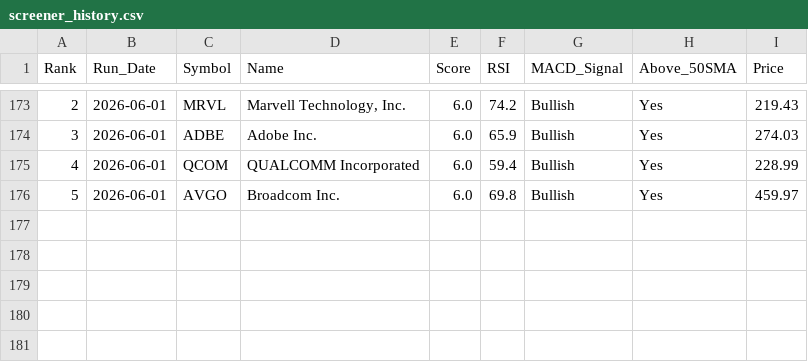
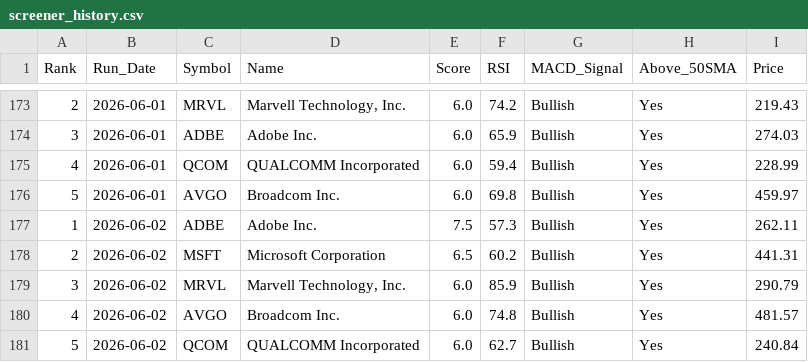
Before and after one commit to chandupal11/Rev-Ops-Forecasting-Agent, a CSV file: screener_history.csv, drawn as a sheet; only a part is shown, gaps mark what is left out.

```diff
--- a/screener_history.csv
+++ b/screener_history.csv
@@ -176 +176,6 @@ Rank,Run_Date,Symbol,Name,Score,RSI,MACD_Signal,Above_50SMA,Price
 5,2026-06-01,AVGO,Broadcom Inc.,6.0,69.8,Bullish,Yes,459.97
+1,2026-06-02,ADBE,Adobe Inc.,7.5,57.3,Bullish,Yes,262.11
+2,2026-06-02,MSFT,Microsoft Corporation,6.5,60.2,Bullish,Yes,441.31
+3,2026-06-02,MRVL,"Marvell Technology, Inc.",6.0,85.9,Bullish,Yes,290.79
+4,2026-06-02,AVGO,Broadcom Inc.,6.0,74.8,Bullish,Yes,481.57
+5,2026-06-02,QCOM,QUALCOMM Incorporated,6.0,62.7,Bullish,Yes,240.84
```
Also changed, not shown: screener_results.csv.
